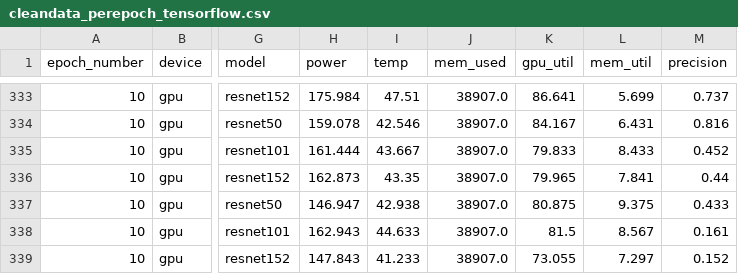
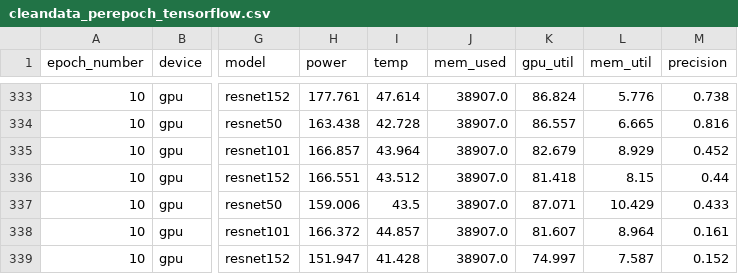
Before and after one commit to jorgedelpozolerida/ComputerSystemsPerformance, a CSV file: Project2/dataout/tensorflow/cleandata_perepoch_tensorflow.csv, drawn as a sheet; only a part is shown, gaps mark what is left out; the diff covers the shown part only; the diff names each change by its address in the sheet, - before the commit and + after, or states it on an @@ line.

```diff
--- a/Project2/dataout/tensorflow/cleandata_perepoch_tensorflow.csv
+++ b/Project2/dataout/tensorflow/cleandata_perepoch_tensorflow.csv
-H333 (power): 175.984
+H333 (power): 177.761
-I333 (temp): 47.51
+I333 (temp): 47.614
-K333 (gpu_util): 86.641
+K333 (gpu_util): 86.824
-L333 (mem_util): 5.699
+L333 (mem_util): 5.776
-M333 (precision): 0.737
+M333 (precision): 0.738
-H334 (power): 159.078
+H334 (power): 163.438
-I334 (temp): 42.546
+I334 (temp): 42.728
-K334 (gpu_util): 84.167
+K334 (gpu_util): 86.557
-L334 (mem_util): 6.431
+L334 (mem_util): 6.665
-H335 (power): 161.444
+H335 (power): 166.857
-I335 (temp): 43.667
+I335 (temp): 43.964
-K335 (gpu_util): 79.833
+K335 (gpu_util): 82.679
-L335 (mem_util): 8.433
+L335 (mem_util): 8.929
-H336 (power): 162.873
+H336 (power): 166.551
-I336 (temp): 43.35
+I336 (temp): 43.512
-K336 (gpu_util): 79.965
+K336 (gpu_util): 81.418
-L336 (mem_util): 7.841
+L336 (mem_util): 8.15
-H337 (power): 146.947
+H337 (power): 159.006
-I337 (temp): 42.938
+I337 (temp): 43.5
-K337 (gpu_util): 80.875
+K337 (gpu_util): 87.071
-L337 (mem_util): 9.375
+L337 (mem_util): 10.429
-H338 (power): 162.943
+H338 (power): 166.372
-I338 (temp): 44.633
+I338 (temp): 44.857
-K338 (gpu_util): 81.5
+K338 (gpu_util): 81.607
-L338 (mem_util): 8.567
+L338 (mem_util): 8.964
-H339 (power): 147.843
+H339 (power): 151.947
-I339 (temp): 41.233
+I339 (temp): 41.428
-K339 (gpu_util): 73.055
+K339 (gpu_util): 74.997
-L339 (mem_util): 7.297
+L339 (mem_util): 7.587
```
Also changed, not shown: 122 edited cells elsewhere in this file, Project2/dataout/pytorch/cleandata_perepoch_pytorch.csv, 4 other files.
